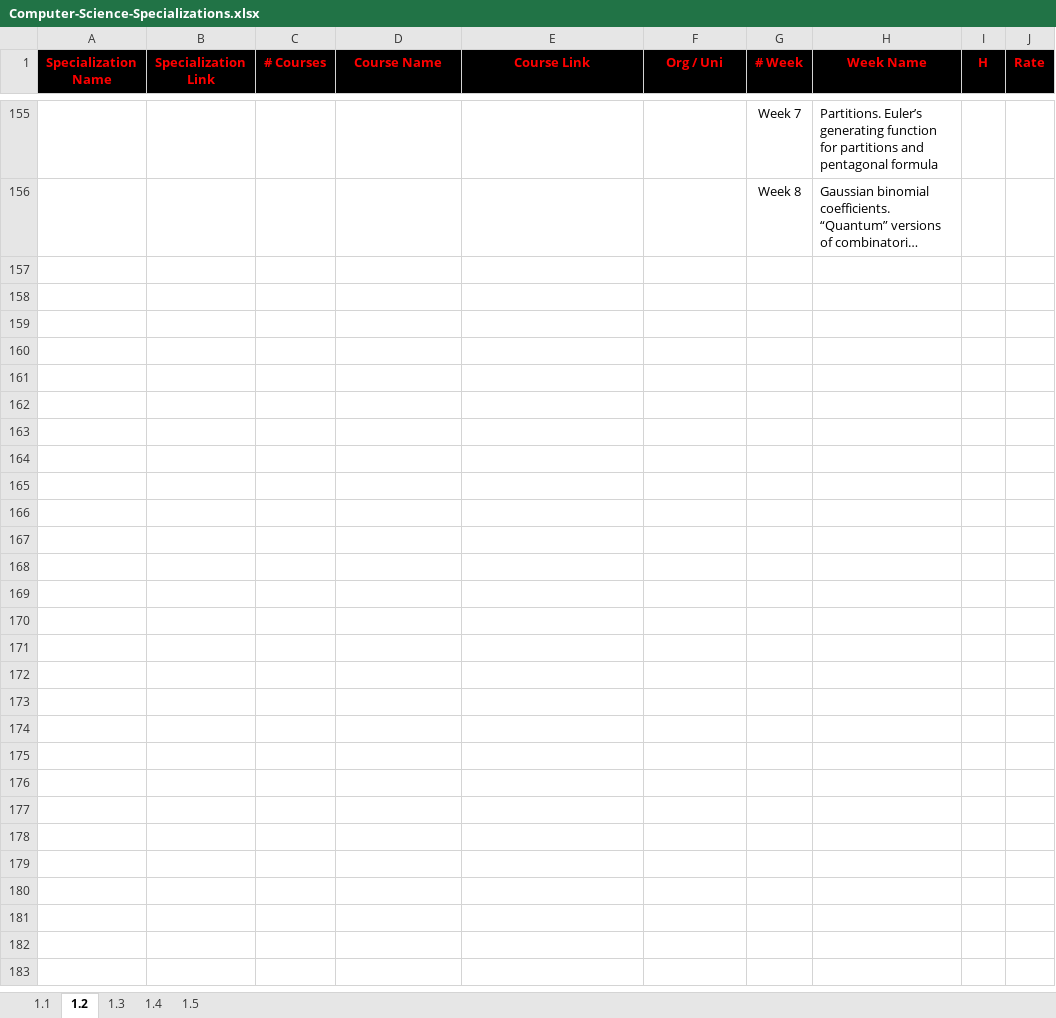
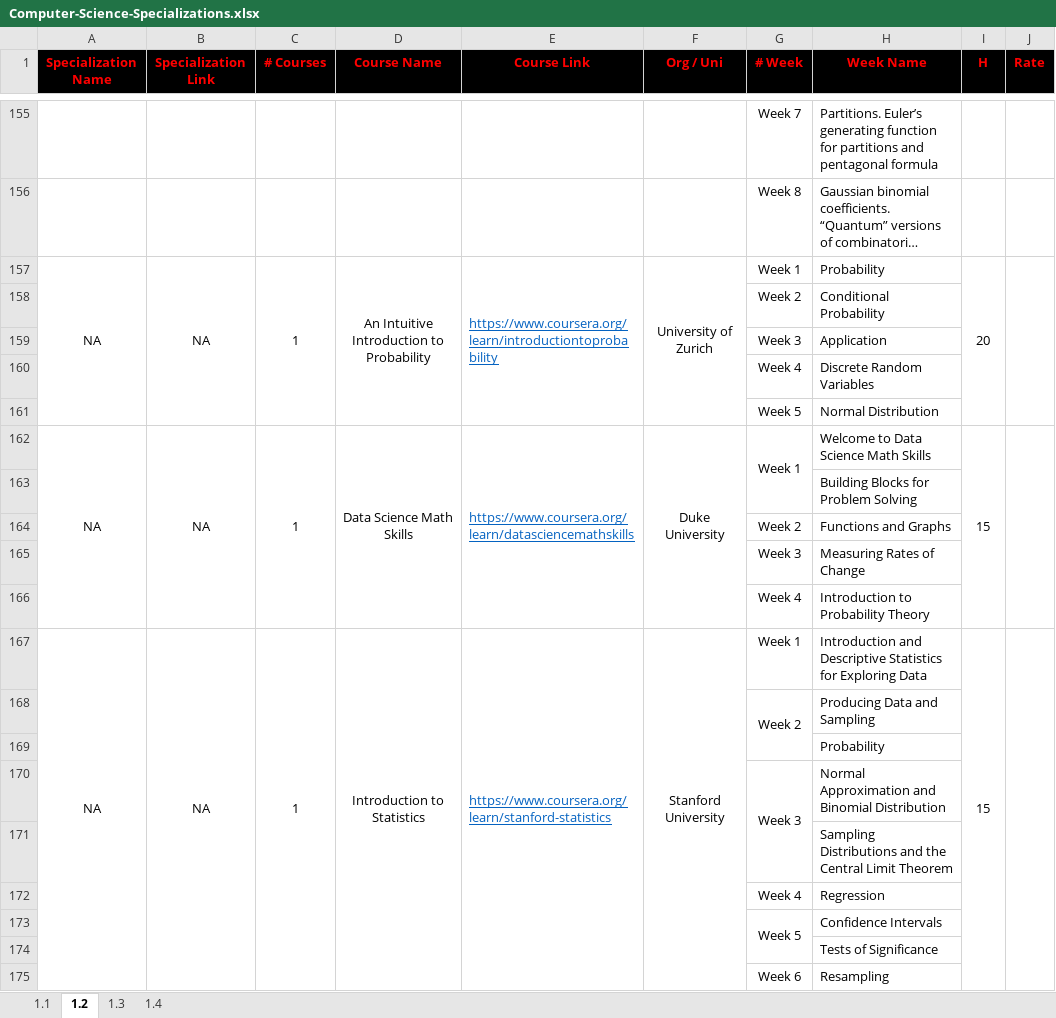
Before and after one commit to cs-MohamedAyman/eLearning-Platforms, an Excel workbook: Computer-Science-Specializations/Computer-Science-Specializations.xlsx, sheet 1.2, drawn as a sheet; only a part is shown, gaps mark what is left out; long unchanged cells end in …; values as stored, in another font and other column widths than the file's, no borders; the diff covers the shown part only; the diff names each change by its address in the sheet, - before the commit and + after, or states it on an @@ line.

```diff
--- a/Computer-Science-Specializations/Computer-Science-Specializations.xlsx (sheet 1.2)
+++ b/Computer-Science-Specializations/Computer-Science-Specializations.xlsx (sheet 1.2)
-sheet tab: 1.5
+row 157: NA | NA | 1 | An Intuitive Introduction to Probability | https://www.coursera.org/learn/introductiontoprobability | University of Zurich | Week 1 | Probability | 20
+row 158:  |  |  |  |  |  | Week 2 | Conditional Probability
+row 159:  |  |  |  |  |  | Week 3 | Application
+row 160:  |  |  |  |  |  | Week 4 | Discrete Random Variables
+row 161:  |  |  |  |  |  | Week 5 | Normal Distribution
+row 162: NA | NA | 1 | Data Science Math Skills | https://www.coursera.org/learn/datasciencemathskills | Duke University | Week 1 | Welcome to Data Science Math Skills | 15
+row 163:  |  |  |  |  |  |  | Building Blocks for Problem Solving
+row 164:  |  |  |  |  |  | Week 2 | Functions and Graphs
+row 165:  |  |  |  |  |  | Week 3 | Measuring Rates of Change
+row 166:  |  |  |  |  |  | Week 4 | Introduction to Probability Theory
+row 167: NA | NA | 1 | Introduction to Statistics | https://www.coursera.org/learn/stanford-statistics | Stanford University | Week 1 | Introduction and Descriptive Statistics for Exploring Data | 15
+row 168:  |  |  |  |  |  | Week 2 | Producing Data and Sampling
+row 169:  |  |  |  |  |  |  | Probability
+row 170:  |  |  |  |  |  | Week 3 | Normal Approximation and Binomial Distribution
+row 171:  |  |  |  |  |  |  | Sampling Distributions and the Central Limit Theorem
+row 172:  |  |  |  |  |  | Week 4 | Regression
+row 173:  |  |  |  |  |  | Week 5 | Confidence Intervals
+row 174:  |  |  |  |  |  |  | Tests of Significance
+row 175:  |  |  |  |  |  | Week 6 | Resampling
```
Also changed, not shown: 61 added rows elsewhere in this sheet, sheet 1.4, sheet 1.3.
